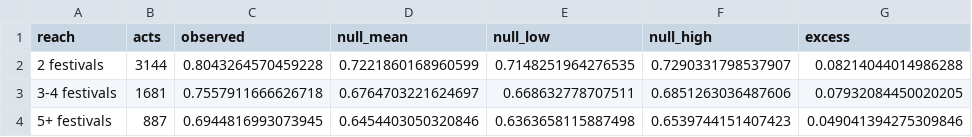
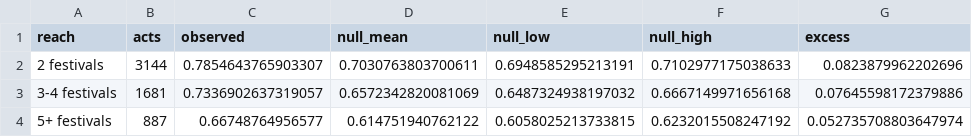
Before and after one commit to miranda-dsc/02805-festival-network, a CSV file: analysis/circuits/national_share_by_reach.csv, drawn as a sheet.

```diff
--- a/analysis/circuits/national_share_by_reach.csv
+++ b/analysis/circuits/national_share_by_reach.csv
@@ -1,4 +1,4 @@
 reach,acts,observed,null_mean,null_low,null_high,excess
-2 festivals,3144,0.8043264570459228,0.7221860168960599,0.7148251964276535,0.7290331798537907,0.08214044014986288
-3-4 festivals,1681,0.7557911666626718,0.6764703221624697,0.668632778707511,0.6851263036487606,0.07932084450020205
-5+ festivals,887,0.6944816993073945,0.6454403050320846,0.6363658115887498,0.6539744151407423,0.049041394275309846
+2 festivals,3144,0.7854643765903307,0.7030763803700611,0.6948585295213191,0.7102977175038633,0.0823879962202696
+3-4 festivals,1681,0.7336902637319057,0.6572342820081069,0.6487324938197032,0.6667149971656168,0.07645598172379886
+5+ festivals,887,0.66748764956577,0.614751940762122,0.6058025213733815,0.6232015508247192,0.052735708803647974
```
Also changed, not shown: analysis/circuits/country_gap_by_reach.csv, 4 other files.
